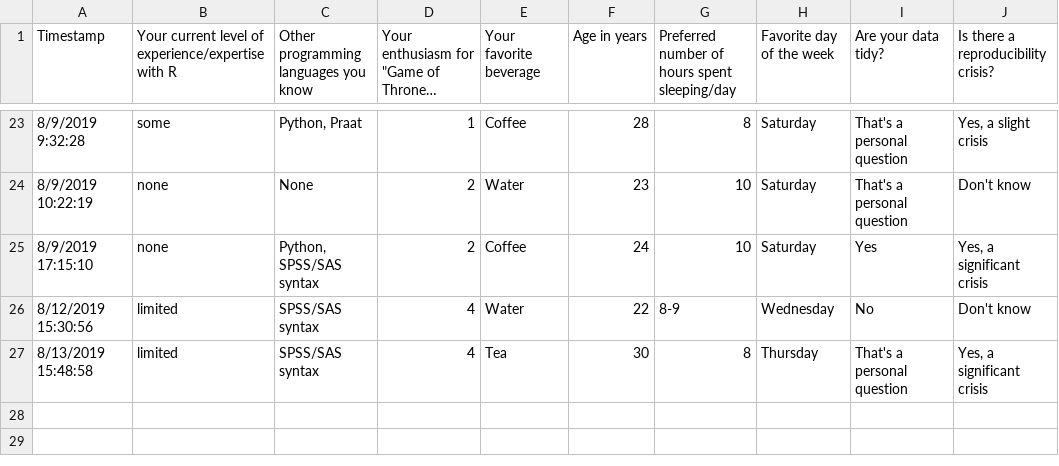
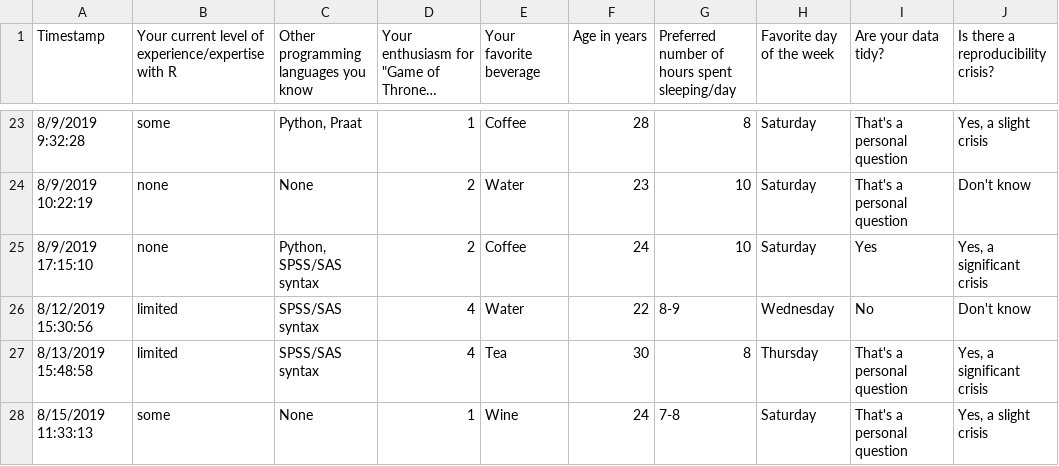
Before and after one commit to psu-psychology/r-bootcamp-2019, a CSV file: data/csv/survey_raw.csv, drawn as a sheet; only a part is shown, gaps mark what is left out; long unchanged cells end in …; the diff names each change by its address in the sheet, - before the commit and + after, or states it on an @@ line.

```diff
--- a/data/csv/survey_raw.csv
+++ b/data/csv/survey_raw.csv
+row 28: 8/15/2019 11:33:13 | some | None | 1 | Wine | 24 | 7-8 | Saturday | That's a personal question | Yes, a slight crisis
```
Also changed, not shown: data/csv/registrants.csv, data/csv/survey.csv, 32 other files.
